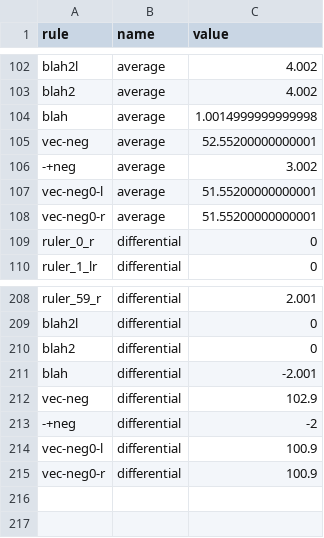
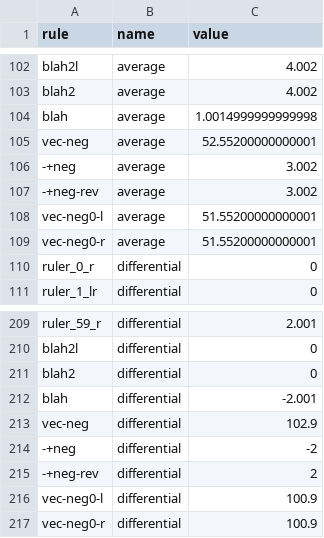
Before and after one commit to benginow/comp-gen, a CSV file: dios-lang/rule_distribution.csv, drawn as a sheet; only a part is shown, gaps mark what is left out.

```diff
--- a/dios-lang/rule_distribution.csv
+++ b/dios-lang/rule_distribution.csv
@@ -106,2 +106,3 @@ vec-neg,average,52.55200000000001
 -+neg,average,3.002
+-+neg-rev,average,3.002
 vec-neg0-l,average,51.55200000000001
@@ -213,2 +214,3 @@ vec-neg,differential,102.9
 -+neg,differential,-2
+-+neg-rev,differential,2
 vec-neg0-l,differential,100.9
```
Also changed, not shown: 13 other files.
